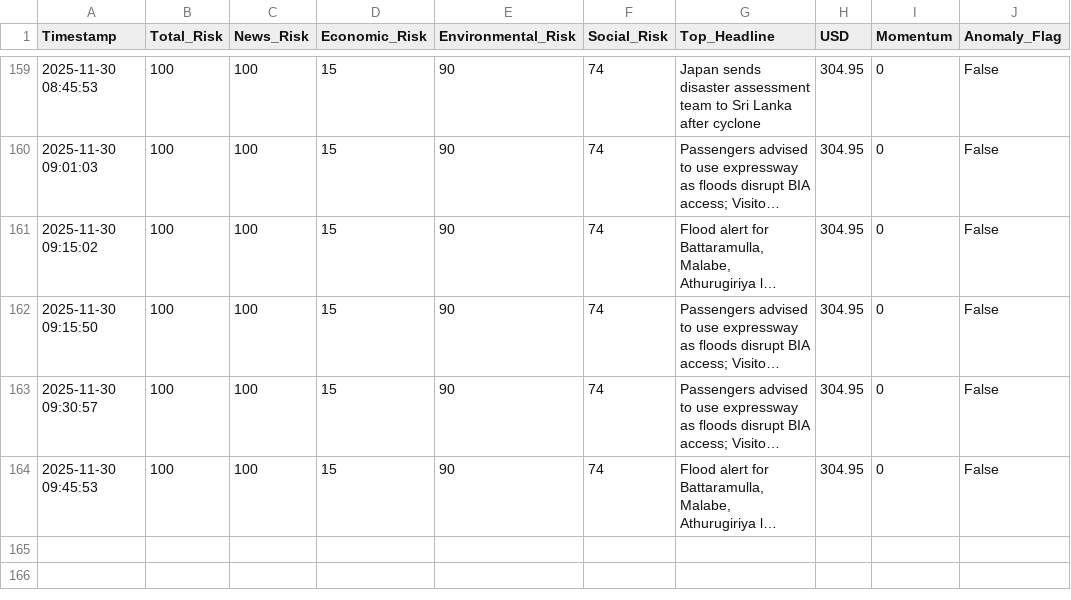
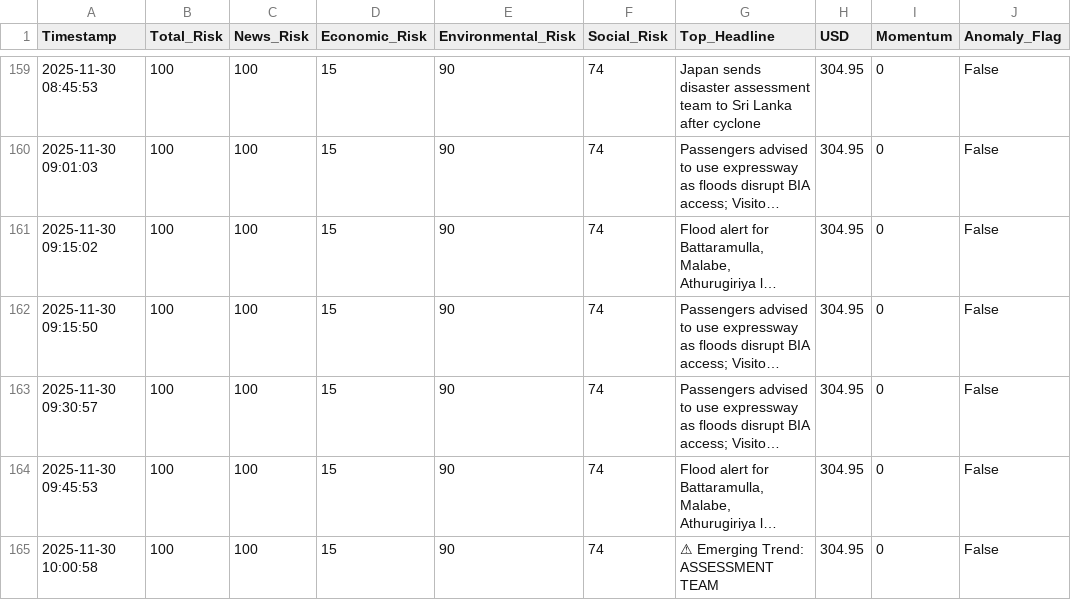
Before and after one commit to usmaanimran/vita_lk, a CSV file: data/risk_history.csv, drawn as a sheet; only a part is shown, gaps mark what is left out; long unchanged cells end in …; the diff names each change by its address in the sheet, - before the commit and + after, or states it on an @@ line.

```diff
--- a/data/risk_history.csv
+++ b/data/risk_history.csv
+row 165: 2025-11-30 10:00:58 | 100 | 100 | 15 | 90 | 74 | ⚠ Emerging Trend: ASSESSMENT TEAM | 304.95 | 0 | False
```
Also changed, not shown: data/daily_news_scan.csv, 1 other file.
